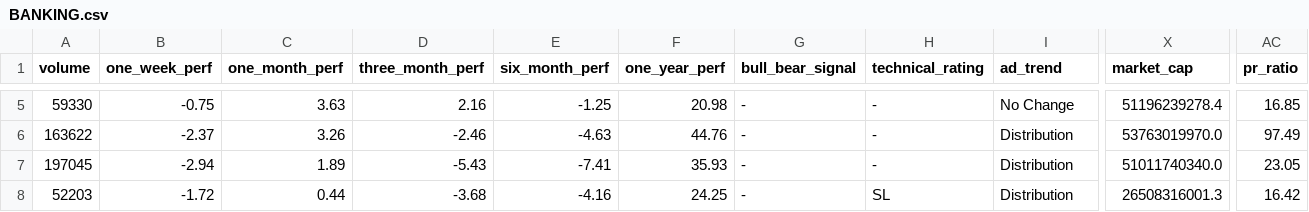
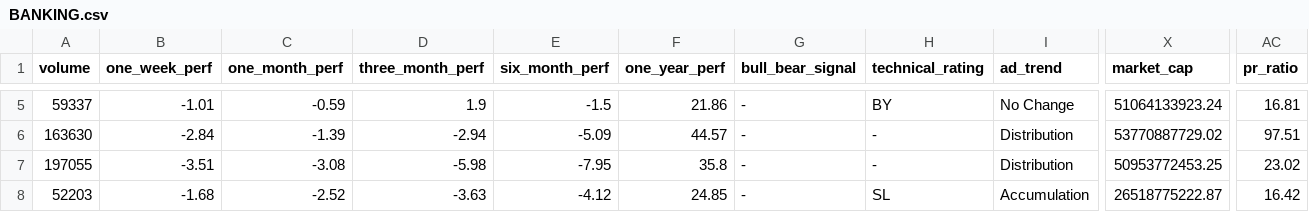
Before and after one commit to subediparas5/nepse-signaling, a CSV file: data/BANKING.csv, drawn as a sheet; only a part is shown, gaps mark what is left out; the diff covers the shown part only; the diff names each change by its address in the sheet, - before the commit and + after, or states it on an @@ line.

```diff
--- a/data/BANKING.csv
+++ b/data/BANKING.csv
-A5 (volume): 59330
+A5 (volume): 59337
-B5 (one_week_perf): -0.75
+B5 (one_week_perf): -1.01
-C5 (one_month_perf): 3.63
+C5 (one_month_perf): -0.59
-D5 (three_month_perf): 2.16
+D5 (three_month_perf): 1.9
-E5 (six_month_perf): -1.25
+E5 (six_month_perf): -1.5
-F5 (one_year_perf): 20.98
+F5 (one_year_perf): 21.86
-H5 (technical_rating): -
+H5 (technical_rating): BY
-X5 (market_cap): 51196239278.4
+X5 (market_cap): 51064133923.24
-AC5 (pr_ratio): 16.85
+AC5 (pr_ratio): 16.81
-A6 (volume): 163622
+A6 (volume): 163630
-B6 (one_week_perf): -2.37
+B6 (one_week_perf): -2.84
-C6 (one_month_perf): 3.26
+C6 (one_month_perf): -1.39
-D6 (three_month_perf): -2.46
+D6 (three_month_perf): -2.94
-E6 (six_month_perf): -4.63
+E6 (six_month_perf): -5.09
-F6 (one_year_perf): 44.76
+F6 (one_year_perf): 44.57
-X6 (market_cap): 53763019970.0
+X6 (market_cap): 53770887729.02
-AC6 (pr_ratio): 97.49
+AC6 (pr_ratio): 97.51
-A7 (volume): 197045
+A7 (volume): 197055
-B7 (one_week_perf): -2.94
+B7 (one_week_perf): -3.51
-C7 (one_month_perf): 1.89
+C7 (one_month_perf): -3.08
-D7 (three_month_perf): -5.43
+D7 (three_month_perf): -5.98
-E7 (six_month_perf): -7.41
+E7 (six_month_perf): -7.95
-F7 (one_year_perf): 35.93
+F7 (one_year_perf): 35.8
-X7 (market_cap): 51011740340.0
+X7 (market_cap): 50953772453.25
-AC7 (pr_ratio): 23.05
+AC7 (pr_ratio): 23.02
-B8 (one_week_perf): -1.72
+B8 (one_week_perf): -1.68
-C8 (one_month_perf): 0.44
+C8 (one_month_perf): -2.52
-D8 (three_month_perf): -3.68
+D8 (three_month_perf): -3.63
-E8 (six_month_perf): -4.16
+E8 (six_month_perf): -4.12
-F8 (one_year_perf): 24.25
+F8 (one_year_perf): 24.85
-I8 (ad_trend): Distribution
+I8 (ad_trend): Accumulation
-X8 (market_cap): 26508316001.3
+X8 (market_cap): 26518775222.87
```
Also changed, not shown: 118 edited cells elsewhere in this file, data/DEVBANK.csv, data/FINANCE.csv, 10 other files.
